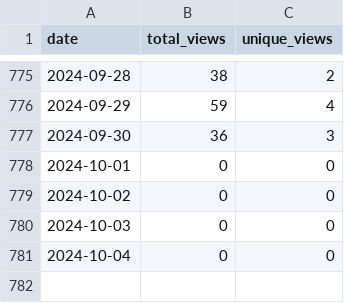
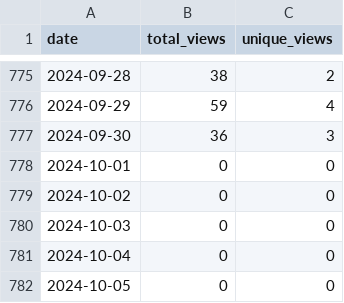
Before and after one commit to wumphlett/COMP-5630, a CSV file: .traffic/views.csv, drawn as a sheet; only a part is shown, gaps mark what is left out; the diff names each change by its address in the sheet, - before the commit and + after, or states it on an @@ line.

```diff
--- a/.traffic/views.csv
+++ b/.traffic/views.csv
+row 782: 2024-10-05 | 0 | 0
```
Also changed, not shown: .traffic/clones.csv, 3 other files.
